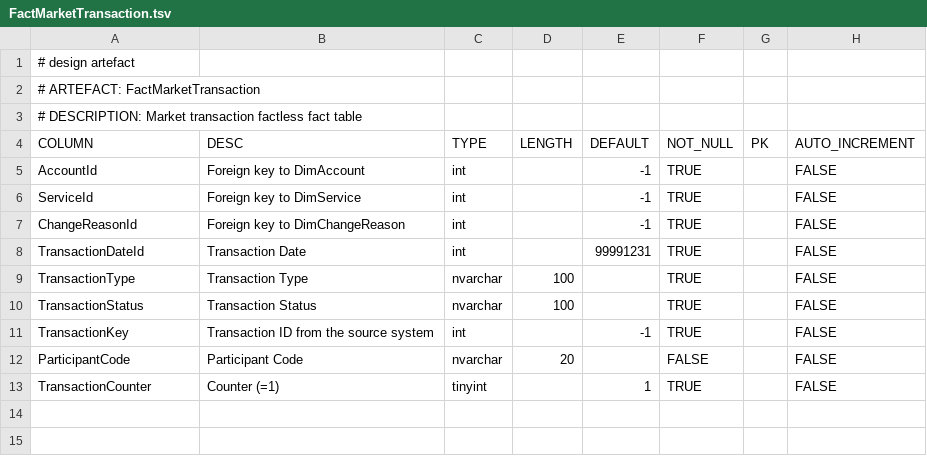
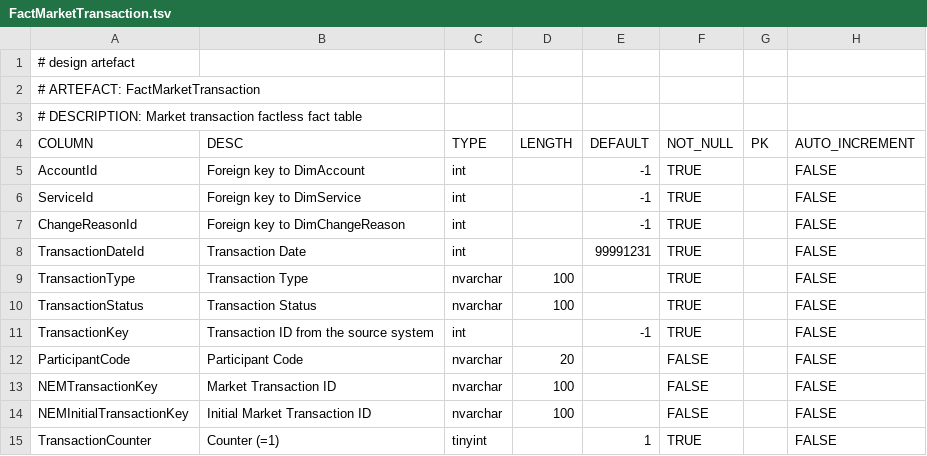
Before and after one commit to melvinwi/EDWCI, a TSV file: datastore/FactMarketTransaction.tsv, drawn as a sheet.

Commit message:
FactMarketTransaction update

```diff
--- a/datastore/FactMarketTransaction.tsv
+++ b/datastore/FactMarketTransaction.tsv
@@ -12,2 +12,4 @@ TransactionKey	Transaction ID from the source system	int		-1	TRUE		FALSE
 ParticipantCode	Participant Code	nvarchar	20		FALSE		FALSE
+NEMTransactionKey	Market Transaction ID	nvarchar	100		FALSE		FALSE
+NEMInitialTransactionKey	Initial Market Transaction ID	nvarchar	100		FALSE		FALSE
 TransactionCounter	Counter (=1)	tinyint		1	TRUE		FALSE
```
Also changed, not shown: datastore/DICTIONARY.tsv, transformations/TRANSFORM_FactMarketTransaction.tsv, 2 other files.
